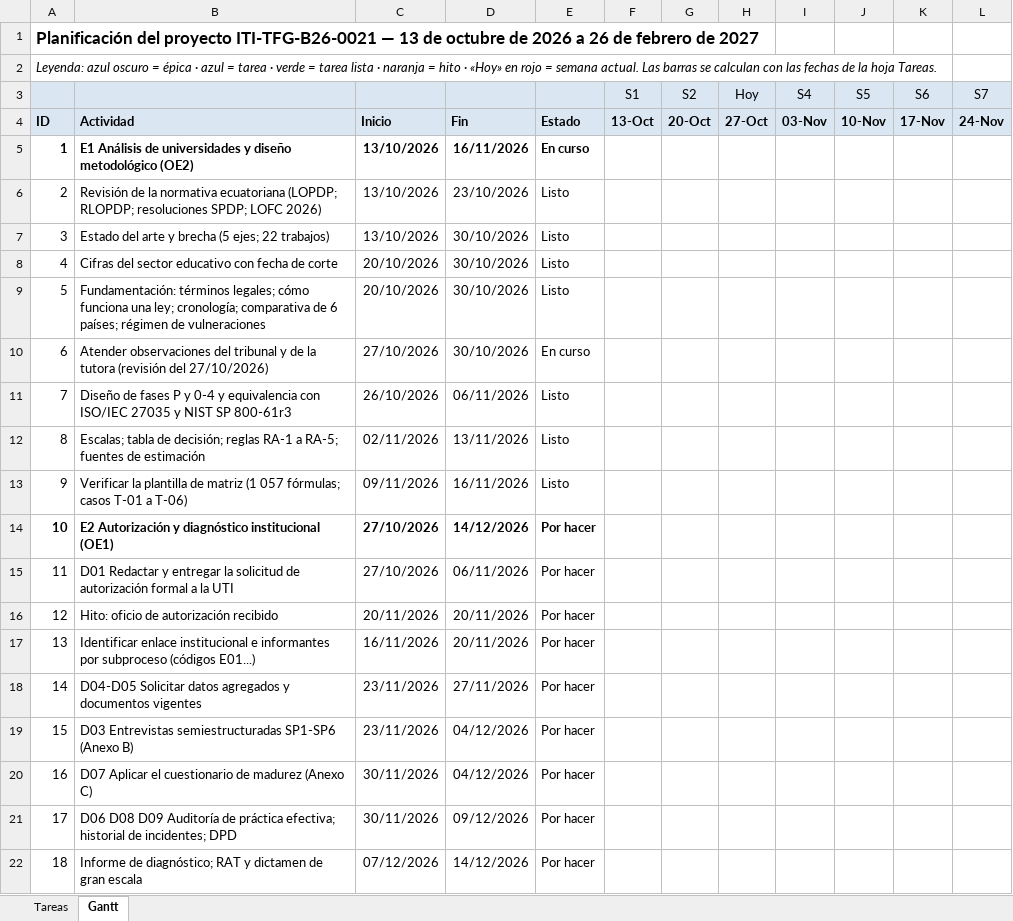
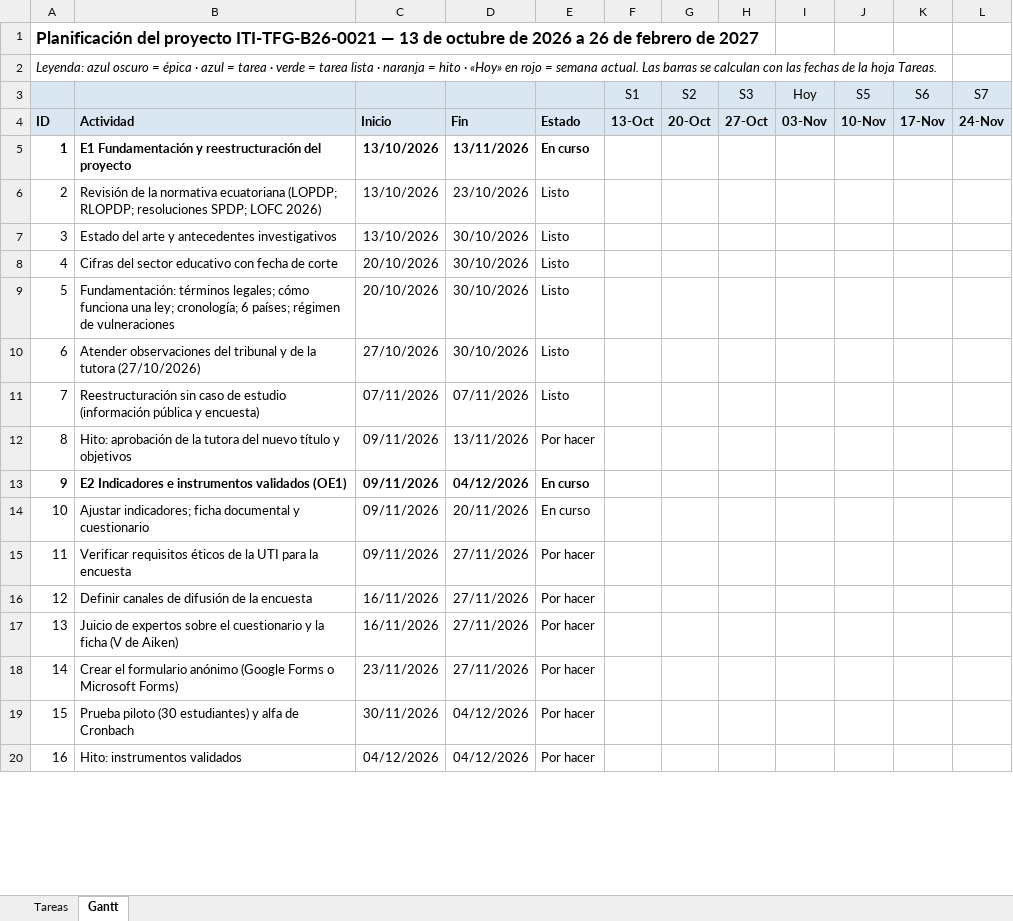
Before and after one commit to ramonalejandromanzaba-wq/Tesis, an Excel workbook: planificacion/Planificacion_Gantt.xlsx, sheet Gantt, drawn as a sheet; only a part is shown; values as stored, in another font and other column widths than the file's, no borders; conditional formats not drawn; removed rows and columns are numbered as before the commit, all else as after; rows hold the shown columns only; the diff covers the shown part only; the diff names each change by its address in the sheet, - before the commit and + after, or states it on an @@ line.

```diff
--- a/planificacion/Planificacion_Gantt.xlsx (sheet Gantt)
+++ b/planificacion/Planificacion_Gantt.xlsx (sheet Gantt)
-H3: Hoy
+H3: S3
-I3: S4
+I3: Hoy
-B5: E1 Análisis de universidades y diseño metodológico (OE2)
+B5: E1 Fundamentación y reestructuración del proyecto
-D5: 16/11/2026
+D5: 13/11/2026
-B7: …arte y brecha (5 ejes; 22 trabajos)
+B7: …arte y antecedentes investigativos
-B9: …ley; cronología; comparativa de 6 países;…
+B9: …ley; cronología; 6 países;…
-B10: …la tutora (revisión del 27/10/2026)
+B10: …la tutora (27/10/2026)
-E10: En curso
+E10: Listo
-row 11: 7 | Diseño de fases P y 0-4 y equivalencia con ISO/IEC 27035 y NIST SP 800-61r3 | 26/10/2026 | 06/11/2026 | Listo
@@ column A renumbered from row 11 down @@
-B11: Escalas; tabla de decisión; reglas RA-1 a RA-5; fuentes de estimación
+B11: Reestructuración sin caso de estudio (información pública y encuesta)
-C11: 02/11/2026
+C11: 07/11/2026
-D11: 13/11/2026
+D11: 07/11/2026
-row 13: 9 | Verificar la plantilla de matriz (1 057 fórmulas; casos T-01 a T-06) | 09/11/2026 | 16/11/2026 | Listo
-row 14: 10 | E2 Autorización y diagnóstico institucional (OE1) | 27/10/2026 | 14/12/2026 | Por hacer
-B12: D01 Redactar y entregar la solicitud de autorización formal a la UTI
+B12: Hito: aprobación de la tutora del nuevo título y objetivos
-C12: 27/10/2026
+C12: 09/11/2026
-D12: 06/11/2026
+D12: 13/11/2026
+row 13: 9 | E2 Indicadores e instrumentos validados (OE1) | 09/11/2026 | 04/12/2026 | En curso
+row 14: 10 | Ajustar indicadores; ficha documental y cuestionario | 09/11/2026 | 20/11/2026 | En curso
-B15: Hito: oficio de autorización recibido
+B15: Verificar requisitos éticos de la UTI para la encuesta
-C15: 20/11/2026
+C15: 09/11/2026
-D15:D16: 20/11/2026
+D15:D16: 27/11/2026
-B16: Identificar enlace institucional e informantes por subproceso (códigos E01...)
+B16: Definir canales de difusión de la encuesta
-B17: D04-D05 Solicitar datos agregados y documentos vigentes
+B17: Juicio de expertos sobre el cuestionario y la ficha (V de Aiken)
-C17: 23/11/2026
+C17: 16/11/2026
-B18: D03 Entrevistas semiestructuradas SP1-SP6 (Anexo B)
+B18: Crear el formulario anónimo (Google Forms o Microsoft Forms)
-D18: 04/12/2026
+D18: 27/11/2026
-B19: D07 Aplicar el cuestionario de madurez (Anexo C)
+B19: Prueba piloto (30 estudiantes) y alfa de Cronbach
-row 21: 17 | D06 D08 D09 Auditoría de práctica efectiva; historial de incidentes; DPD | 30/11/2026 | 09/12/2026 | Por hacer
-B20: Informe de diagnóstico; RAT y dictamen de gran escala
+B20: Hito: instrumentos validados
-C20: 07/12/2026
+C20: 04/12/2026
-D20: 14/12/2026
+D20: 04/12/2026
```
Also changed, not shown: 7 added rows, 1 removed row, 43 edited cells and cell formats elsewhere in this sheet, sheet Tareas, formulas that keep their value, hidden cells, 3 other files.
